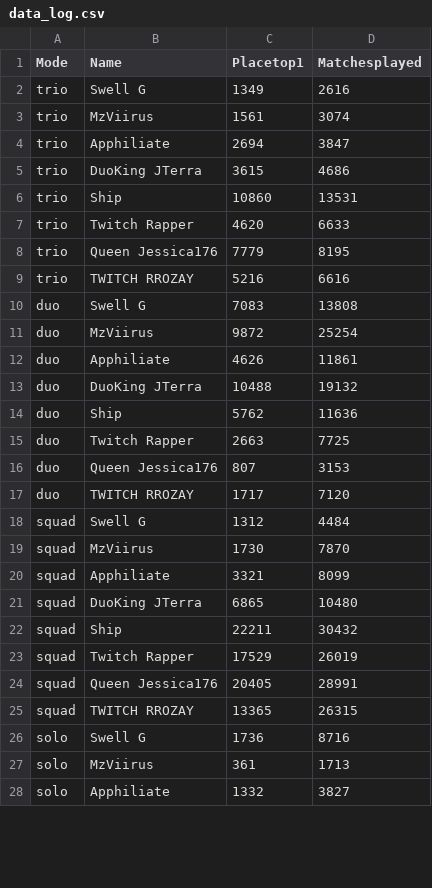
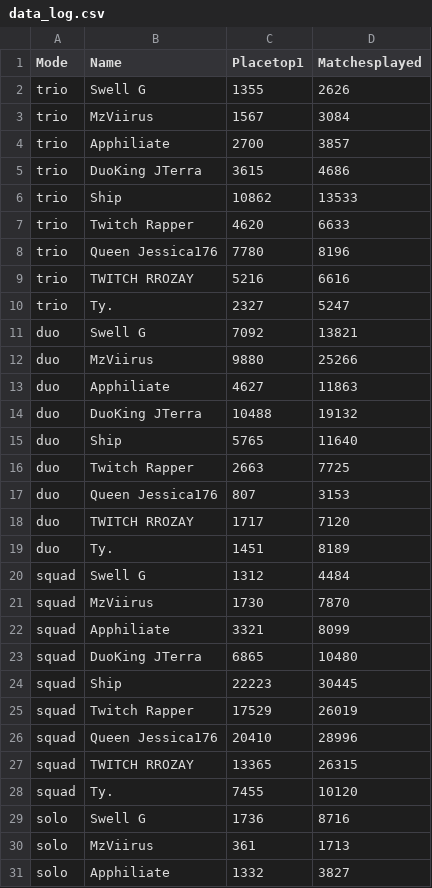
Before and after one commit to swellg/StatTracker, a CSV file: data_log.csv, drawn as a sheet; only a part is shown; the diff covers the shown part only.

```diff
--- a/data_log.csv
+++ b/data_log.csv
@@ -1,15 +1,16 @@
 Mode,Name,Placetop1,Matchesplayed
-trio,Swell G,1349,2616
-trio,MzViirus,1561,3074
-trio,Apphiliate,2694,3847
+trio,Swell G,1355,2626
+trio,MzViirus,1567,3084
+trio,Apphiliate,2700,3857
 trio,DuoKing JTerra,3615,4686
-trio,Ship,10860,13531
+trio,Ship,10862,13533
 trio,Twitch Rapper,4620,6633
-trio,Queen Jessica176,7779,8195
+trio,Queen Jessica176,7780,8196
 trio,TWITCH RROZAY,5216,6616
-duo,Swell G,7083,13808
-duo,MzViirus,9872,25254
-duo,Apphiliate,4626,11861
+trio,Tу.,2327,5247
+duo,Swell G,7092,13821
+duo,MzViirus,9880,25266
+duo,Apphiliate,4627,11863
 duo,DuoKing JTerra,10488,19132
-duo,Ship,5762,11636
+duo,Ship,5765,11640
 duo,Twitch Rapper,2663,7725
@@ -17,2 +18,3 @@ duo,Queen Jessica176,807,3153
 duo,TWITCH RROZAY,1717,7120
+duo,Tу.,1451,8189
 squad,Swell G,1312,4484
@@ -21,6 +23,7 @@ squad,Apphiliate,3321,8099
 squad,DuoKing JTerra,6865,10480
-squad,Ship,22211,30432
+squad,Ship,22223,30445
 squad,Twitch Rapper,17529,26019
-squad,Queen Jessica176,20405,28991
+squad,Queen Jessica176,20410,28996
 squad,TWITCH RROZAY,13365,26315
+squad,Tу.,7455,10120
 solo,Swell G,1736,8716
```
Also changed, not shown: 1 added row and 1 edited cell elsewhere in this file, 1 other file.
